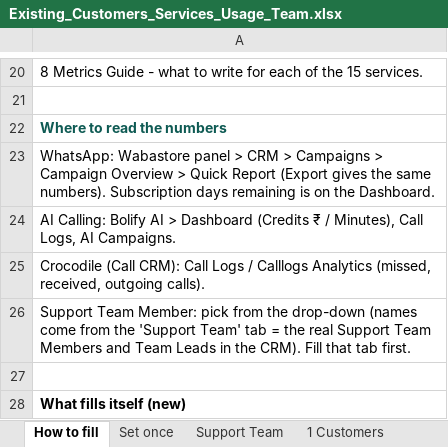
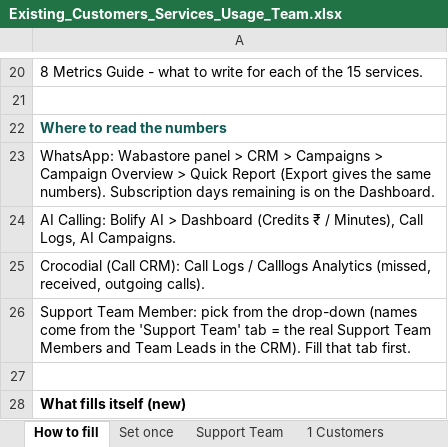
Before and after one commit to shreya-amuwa/AI-CRM, an Excel workbook: public/templates/Existing_Customers_Services_Usage_Team.xlsx, sheet How to fill, drawn as a sheet; only a part is shown, gaps mark what is left out; values as stored, in another font and other column widths than the file's, no borders; the diff names each change by its address in the sheet, - before the commit and + after, or states it on an @@ line.

```diff
--- a/public/templates/Existing_Customers_Services_Usage_Team.xlsx (sheet How to fill)
+++ b/public/templates/Existing_Customers_Services_Usage_Team.xlsx (sheet How to fill)
-A25: Crocodile (Call CRM):…
+A25: Crocodial (Call CRM):…
```
Also changed, not shown: sheet 8 Metrics Guide, public/templates/Existing_Customers_One_Sheet.xlsx, public/templates/Existing_Customers_Services_Usage.xlsx, 57 other files.
